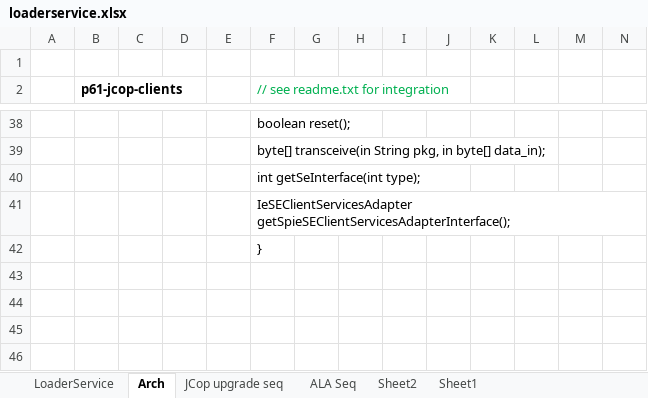
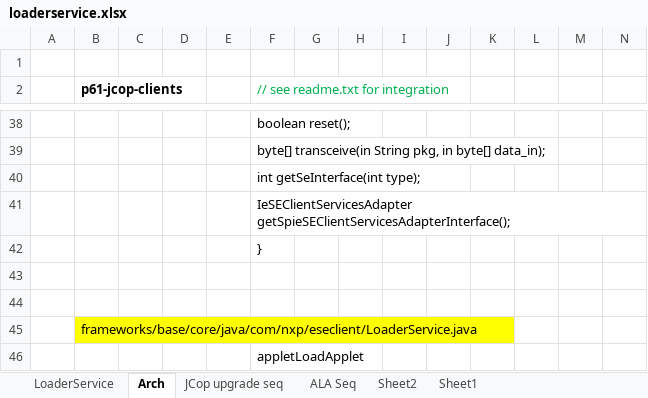
Before and after one commit to vegdragon/nfc, an Excel workbook: notes/loaderservice.xlsx, sheet Arch, drawn as a sheet; only a part is shown, gaps mark what is left out; values as stored, in another font and other column widths than the file's, no borders; rows hold the shown columns only; the diff names each change by its address in the sheet, - before the commit and + after, or states it on an @@ line.

```diff
--- a/notes/loaderservice.xlsx (sheet Arch)
+++ b/notes/loaderservice.xlsx (sheet Arch)
+row 43: (empty)
+row 44: (empty)
+row 45:  | frameworks/base/core/java/com/nxp/eseclient/LoaderService.java
+row 46:  |  |  |  |  | appletLoadApplet
```
Also changed, not shown: notes/android_nci_notes.xlsx, notes/mw_code_analysis_tag.xlsx.
